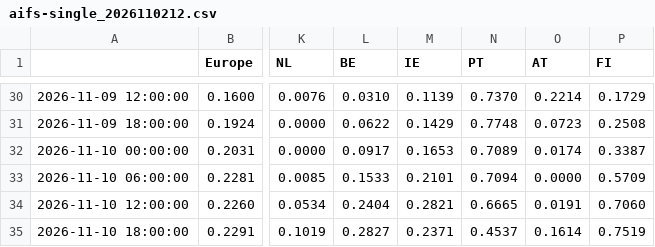
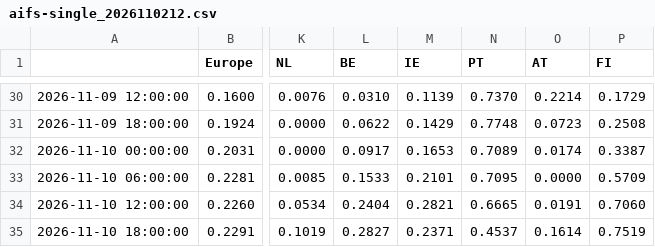
Before and after one commit to DavideWasTaken/Weather2Watts, a CSV file: results/live/archive/aifs-single_2026110212.csv, drawn as a sheet; only a part is shown, gaps mark what is left out; the diff names each change by its address in the sheet, - before the commit and + after, or states it on an @@ line.

```diff
--- a/results/live/archive/aifs-single_2026110212.csv
+++ b/results/live/archive/aifs-single_2026110212.csv
-N33 (PT): 0.7094
+N33 (PT): 0.7095
```
Also changed, not shown: 1 other file.
